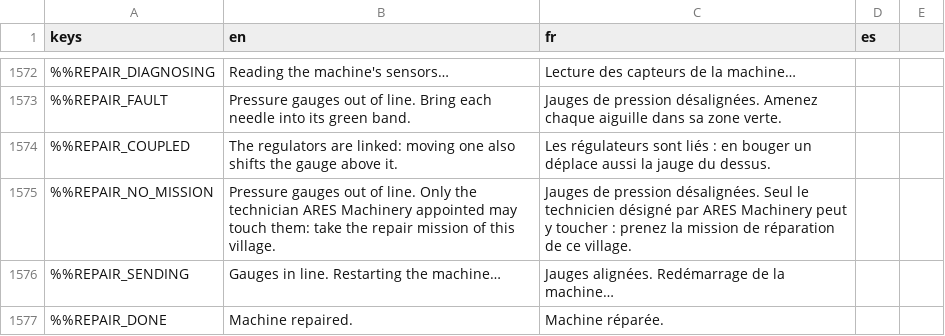
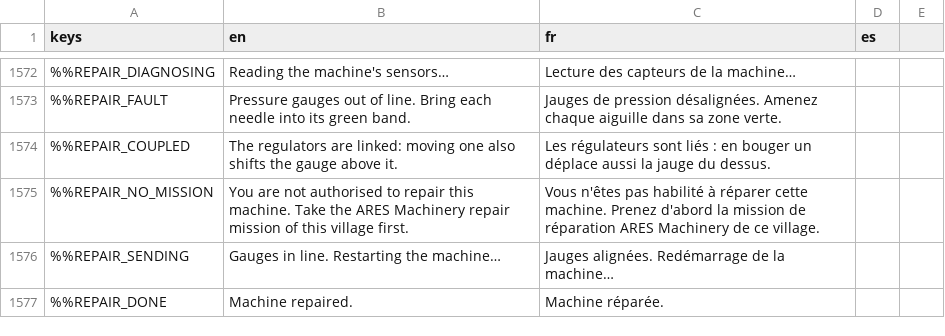
Before and after one commit to DyingStar-game/DyingStar, a CSV file: tools/localization/localisation.csv, drawn as a sheet; only a part is shown, gaps mark what is left out; the diff names each change by its address in the sheet, - before the commit and + after, or states it on an @@ line.

Commit message:
fix(buildings): the repair panel fits a square screen, a quieter hum
- The panel asked for more width than its design size: on a dispenser's square screen "Close" ran off the right edge. Its wrapped texts are laid out narrower and the design is taller.
- Without the repair mission the panel says the player is not authorised to repair the machine.
- The screens' hum: the source was nearly silent (-59 dB mean), now normalised, played at -17 dB.

```diff
--- a/tools/localization/localisation.csv
+++ b/tools/localization/localisation.csv
-B1575 (en): Pressure gauges out of line. Only the technician ARES Machinery appointed may touch them: take the repair mission of this village.
+B1575 (en): You are not authorised to repair this machine. Take the ARES Machinery repair mission of this village first.
-C1575 (fr): Jauges de pression désalignées. Seul le technicien désigné par ARES Machinery peut y toucher : prenez la mission de réparation de ce…
+C1575 (fr): Vous n'êtes pas habilité à réparer cette machine. Prenez d'abord la mission de réparation ARES Machinery de ce…
```
Also changed, not shown: 4 other files.
